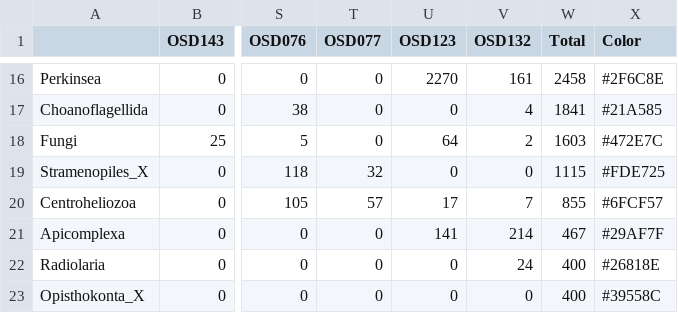
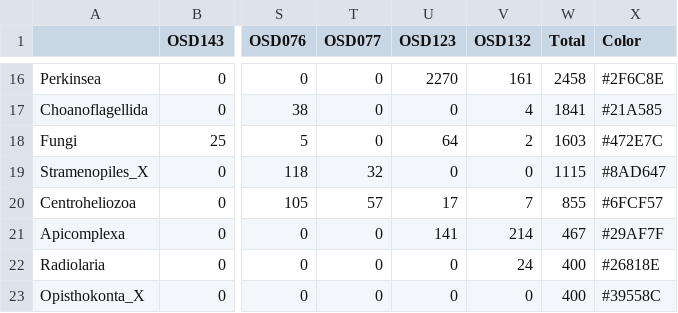
Before and after one commit to cmlglvz/CORE, a CSV file: Camilo/Global/OSDV4/Analisis/OSDV4_Corrected_Phylum_Abundance_and_Color.csv, drawn as a sheet; only a part is shown, gaps mark what is left out; the diff names each change by its address in the sheet, - before the commit and + after, or states it on an @@ line.

Commit message:
Color corrected for OSDV4

```diff
--- a/Camilo/Global/OSDV4/Analisis/OSDV4_Corrected_Phylum_Abundance_and_Color.csv
+++ b/Camilo/Global/OSDV4/Analisis/OSDV4_Corrected_Phylum_Abundance_and_Color.csv
-X19 (Color): #FDE725
+X19 (Color): #8AD647
```
Also changed, not shown: 3 other files.
